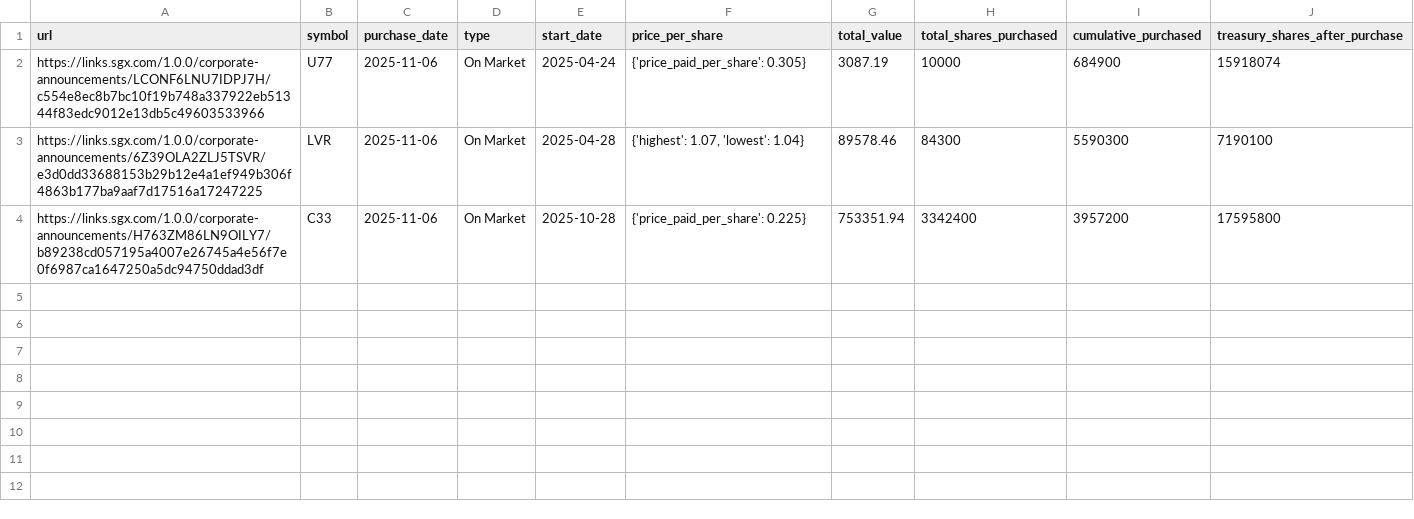
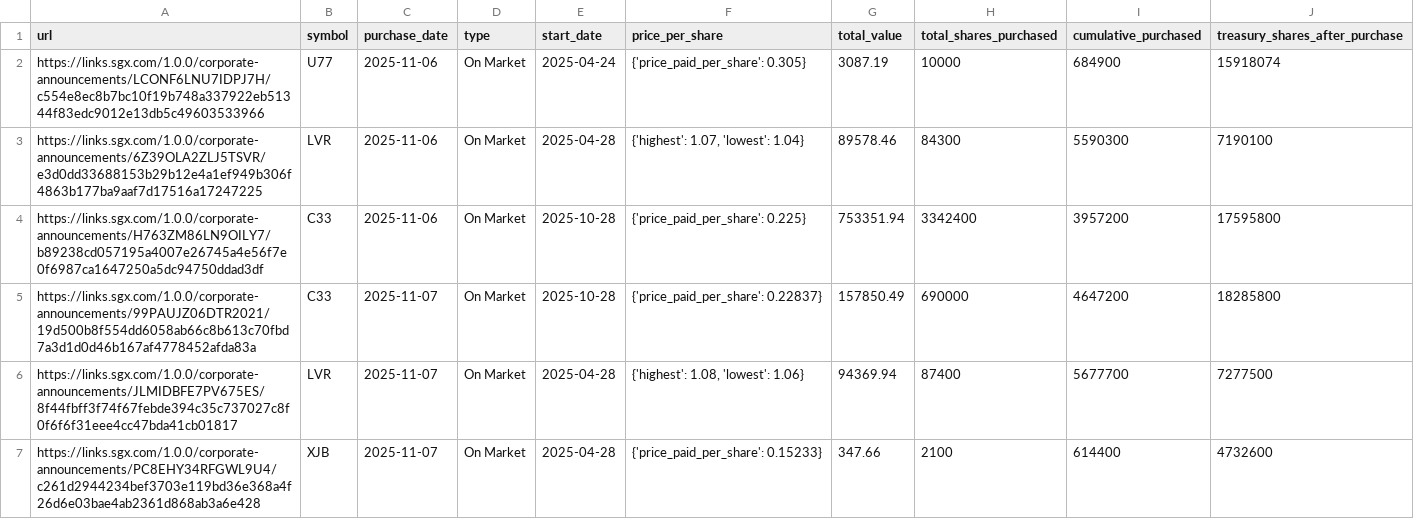
Before and after one commit to supertypeai/sgx_buyback_pipeline, a CSV file: data/scraper_output/sgx_buyback/sgx_buybacks_not_top_70.csv, drawn as a sheet.

```diff
--- a/data/scraper_output/sgx_buyback/sgx_buybacks_not_top_70.csv
+++ b/data/scraper_output/sgx_buyback/sgx_buybacks_not_top_70.csv
@@ -4 +4,4 @@ https://links.sgx.com/1.0.0/corporate-announcements/6Z39OLA2ZLJ5TSVR/e3d0dd33688
 https://links.sgx.com/1.0.0/corporate-announcements/H763ZM86LN9OILY7/b89238cd057195a4007e26745a4e56f7e0f6987ca1647250a5dc94750ddad3df,C33,2025-11-06,On Market,2025-10-28,{'price_paid_per_share': 0.225},753351.94,3342400,3957200,17595800
+https://links.sgx.com/1.0.0/corporate-announcements/99PAUJZ06DTR2021/19d500b8f554dd6058ab66c8b613c70fbd7a3d1d0d46b167af4778452afda83a,C33,2025-11-07,On Market,2025-10-28,{'price_paid_per_share': 0.22837},157850.49,690000,4647200,18285800
+https://links.sgx.com/1.0.0/corporate-announcements/JLMIDBFE7PV675ES/8f44fbff3f74f67febde394c35c737027c8f0f6f6f31eee4cc47bda41cb01817,LVR,2025-11-07,On Market,2025-04-28,"{'highest': 1.08, 'lowest': 1.06}",94369.94,87400,5677700,7277500
+https://links.sgx.com/1.0.0/corporate-announcements/PC8EHY34RFGWL9U4/c261d2944234bef3703e119bd36e368a4f26d6e03bae4ab2361d868ab3a6e428,XJB,2025-11-07,On Market,2025-04-28,{'price_paid_per_share': 0.15233},347.66,2100,614400,4732600
```
Also changed, not shown: 3 other files.
